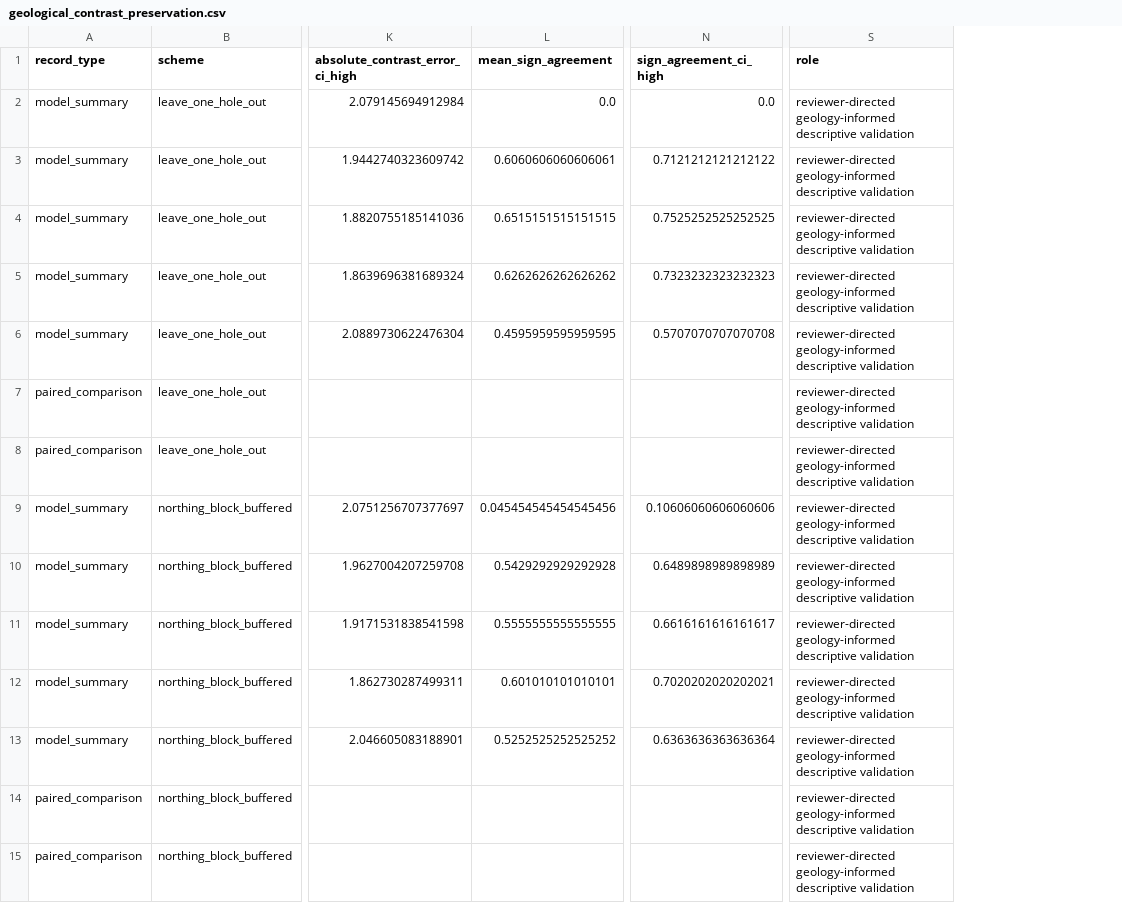
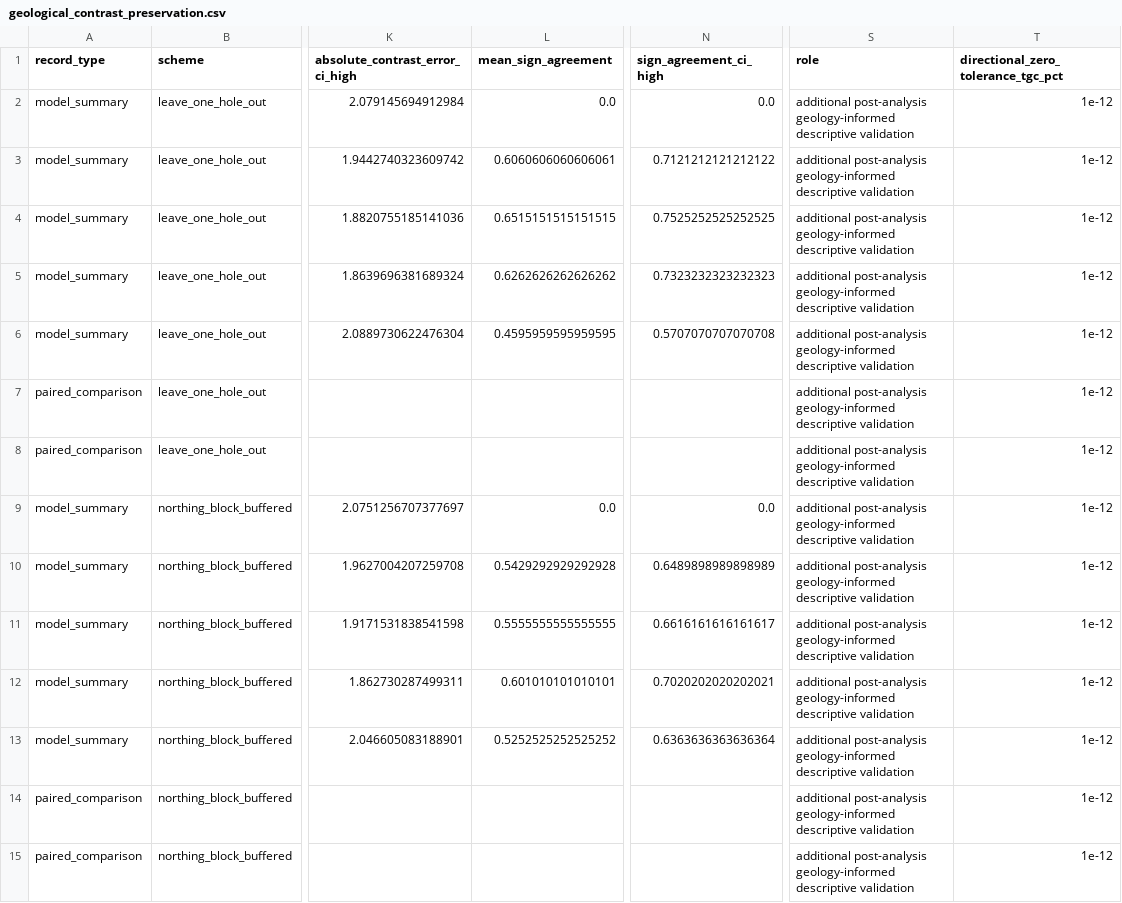
Before and after one commit to sudip686/geology-conditioned-grade-geostatistics, a CSV file: results/geological_contrast_preservation.csv, drawn as a sheet; only a part is shown, gaps mark what is left out; the diff covers the shown part only; the diff names each change by its address in the sheet, - before the commit and + after, or states it on an @@ line.

```diff
--- a/results/geological_contrast_preservation.csv
+++ b/results/geological_contrast_preservation.csv
+column T, rows 1-15: directional_zero_tolerance_tgc_pct | 1e-12 | 1e-12 | 1e-12 | 1e-12 | 1e-12 | 1e-12 | 1e-12 | 1e-12 | 1e-12 | 1e-12 | 1e-12 | 1e-12 | 1e-12 | 1e-12
-S2:S15 (role): reviewer-directed geology-informed descriptive…
+S2:S15 (role): additional post-analysis geology-informed descriptive…
-L9 (mean_sign_agreement): 0.045454545454545456
+L9 (mean_sign_agreement): 0.0
-N9 (sign_agreement_ci_high): 0.10606060606060606
+N9 (sign_agreement_ci_high): 0.0
```
Also changed, not shown: 48 edited cells elsewhere in this file, 6 other files.
